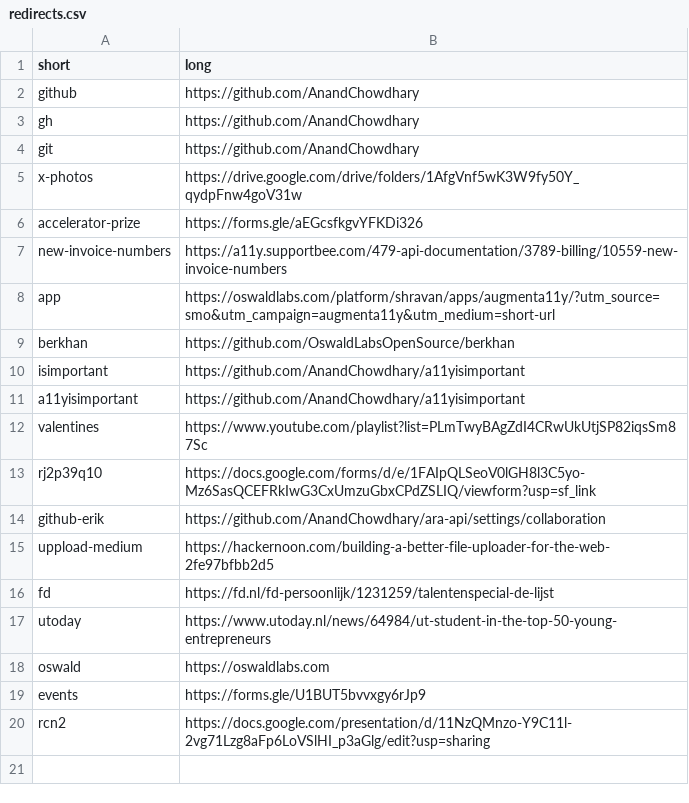
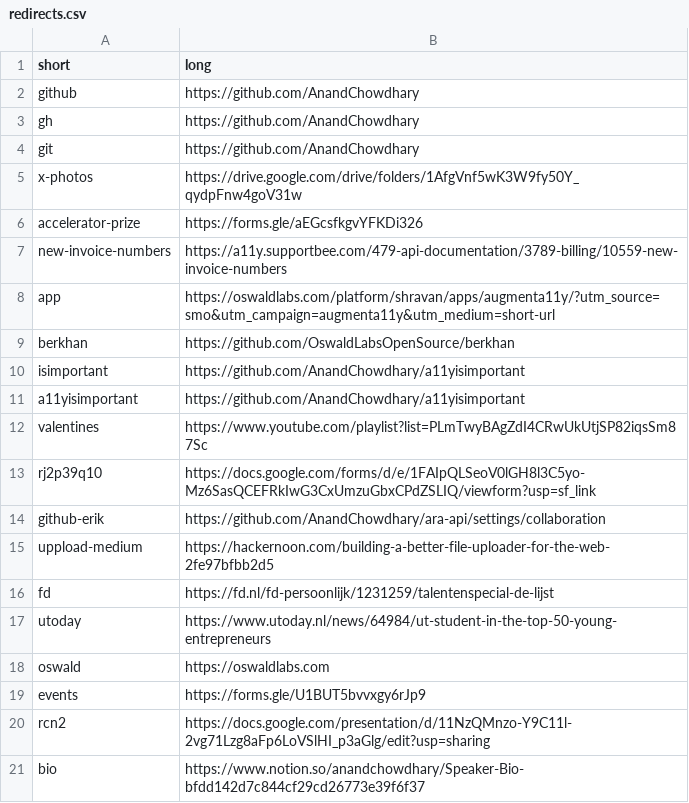
Before and after one commit to AnandChowdhary/anand.link, a CSV file: redirects.csv, drawn as a sheet.

```diff
--- a/redirects.csv
+++ b/redirects.csv
@@ -20 +20,2 @@ events,https://forms.gle/U1BUT5bvvxgy6rJp9
 rcn2,https://docs.google.com/presentation/d/11NzQMnzo-Y9C11l-2vg71Lzg8aFp6LoVSlHI_p3aGlg/edit?usp=sharing
+bio,https://www.notion.so/anandchowdhary/Speaker-Bio-bfdd142d7c844cf29cd26773e39f6f37
```
Also changed, not shown: 1 other file.
